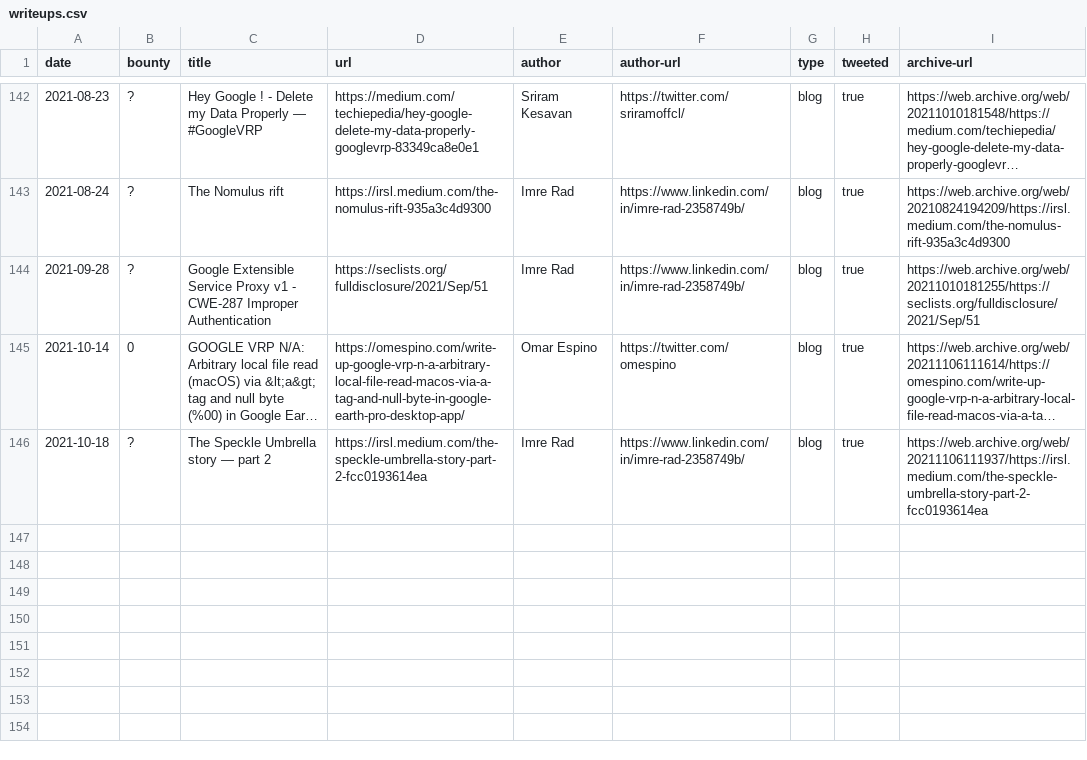
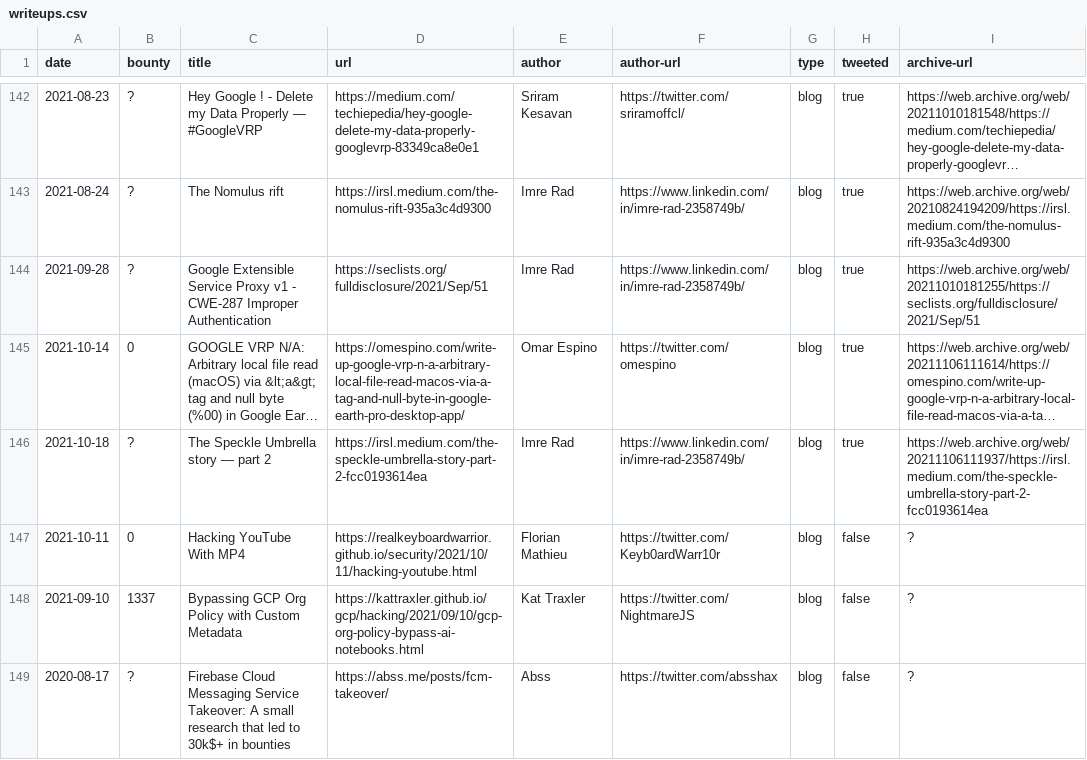
Before and after one commit to xdavidhu/awesome-google-vrp-writeups, a CSV file: writeups.csv, drawn as a sheet; only a part is shown, gaps mark what is left out; long unchanged cells end in ….

Commit message:
Add writeups

```diff
--- a/writeups.csv
+++ b/writeups.csv
@@ -146 +146,4 @@ date,bounty,title,url,author,author-url,type,tweeted,archive-url
 2021-10-18,?,The Speckle Umbrella story — part 2,https://irsl.medium.com/the-speckle-umbrella-story-part-2-fcc0193614ea,Imre Rad,https://www.linkedin.com/in/imre-rad-2358749b/,blog,true,https://web.archive.org/web/20211106111937/https://irsl.medium.com/the-speckle-umbrella-story-part-2-fcc0193614ea
+2021-10-11,0,Hacking YouTube With MP4,https://realkeyboardwarrior.github.io/security/2021/10/11/hacking-youtube.html,Florian Mathieu,https://twitter.com/Keyb0ardWarr10r,blog,false,?
+2021-09-10,1337,Bypassing GCP Org Policy with Custom Metadata,https://kattraxler.github.io/gcp/hacking/2021/09/10/gcp-org-policy-bypass-ai-notebooks.html,Kat Traxler,https://twitter.com/NightmareJS,blog,false,?
+2020-08-17,?,Firebase Cloud Messaging Service Takeover: A small research that led to 30k$+ in bounties,https://abss.me/posts/fcm-takeover/,Abss,https://twitter.com/absshax,blog,false,?
```
